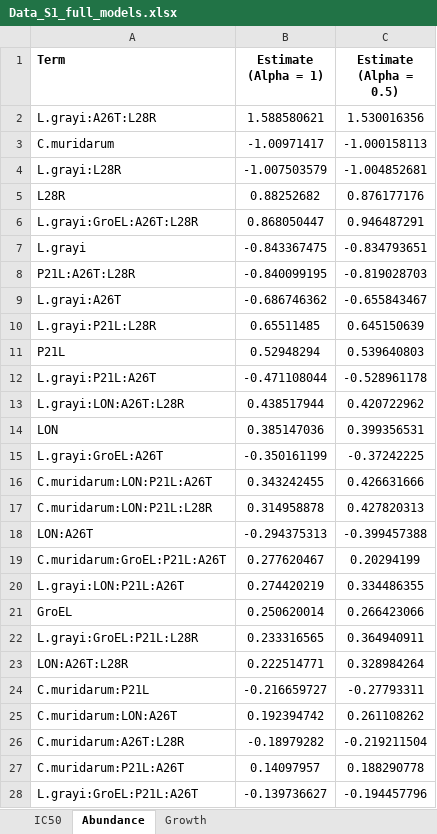
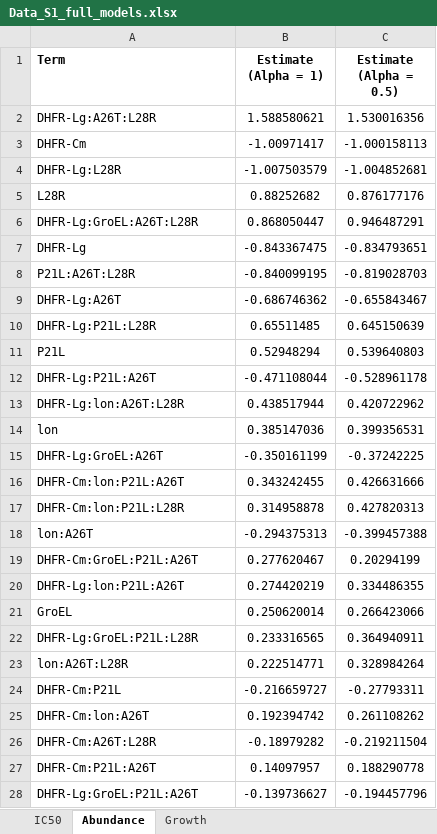
Before and after one commit to guerreror/dhfr, an Excel workbook: Data_S1_full_models.xlsx, sheet Abundance, drawn as a sheet; only a part is shown; values as stored, in another font and other column widths than the file's, no borders; the diff covers the shown part only; the diff names each change by its address in the sheet, - before the commit and + after, or states it on an @@ line.

```diff
--- a/Data_S1_full_models.xlsx (sheet Abundance)
+++ b/Data_S1_full_models.xlsx (sheet Abundance)
-A2 (Term): L.grayi:A26T:L28R
+A2 (Term): DHFR-Lg:A26T:L28R
-A3 (Term): C.muridarum
+A3 (Term): DHFR-Cm
-A4 (Term): L.grayi:L28R
+A4 (Term): DHFR-Lg:L28R
-A6 (Term): L.grayi:GroEL:A26T:L28R
+A6 (Term): DHFR-Lg:GroEL:A26T:L28R
-A7 (Term): L.grayi
+A7 (Term): DHFR-Lg
-A9 (Term): L.grayi:A26T
+A9 (Term): DHFR-Lg:A26T
-A10 (Term): L.grayi:P21L:L28R
+A10 (Term): DHFR-Lg:P21L:L28R
-A12 (Term): L.grayi:P21L:A26T
+A12 (Term): DHFR-Lg:P21L:A26T
-A13 (Term): L.grayi:LON:A26T:L28R
+A13 (Term): DHFR-Lg:lon:A26T:L28R
-A14 (Term): LON
+A14 (Term): lon
-A15 (Term): L.grayi:GroEL:A26T
+A15 (Term): DHFR-Lg:GroEL:A26T
-A16 (Term): C.muridarum:LON:P21L:A26T
+A16 (Term): DHFR-Cm:lon:P21L:A26T
-A17 (Term): C.muridarum:LON:P21L:L28R
+A17 (Term): DHFR-Cm:lon:P21L:L28R
-A18 (Term): LON:A26T
+A18 (Term): lon:A26T
-A19 (Term): C.muridarum:GroEL:P21L:A26T
+A19 (Term): DHFR-Cm:GroEL:P21L:A26T
-A20 (Term): L.grayi:LON:P21L:A26T
+A20 (Term): DHFR-Lg:lon:P21L:A26T
-A22 (Term): L.grayi:GroEL:P21L:L28R
+A22 (Term): DHFR-Lg:GroEL:P21L:L28R
-A23 (Term): LON:A26T:L28R
+A23 (Term): lon:A26T:L28R
-A24 (Term): C.muridarum:P21L
+A24 (Term): DHFR-Cm:P21L
-A25 (Term): C.muridarum:LON:A26T
+A25 (Term): DHFR-Cm:lon:A26T
-A26 (Term): C.muridarum:A26T:L28R
+A26 (Term): DHFR-Cm:A26T:L28R
-A27 (Term): C.muridarum:P21L:A26T
+A27 (Term): DHFR-Cm:P21L:A26T
-A28 (Term): L.grayi:GroEL:P21L:A26T
+A28 (Term): DHFR-Lg:GroEL:P21L:A26T
```
Also changed, not shown: 33 edited cells elsewhere in this sheet, sheet Growth, sheet IC50, Data_S2__PQC_models.xlsx, Data_S3_Biophysical parameters.xlsx, 15 other files.
